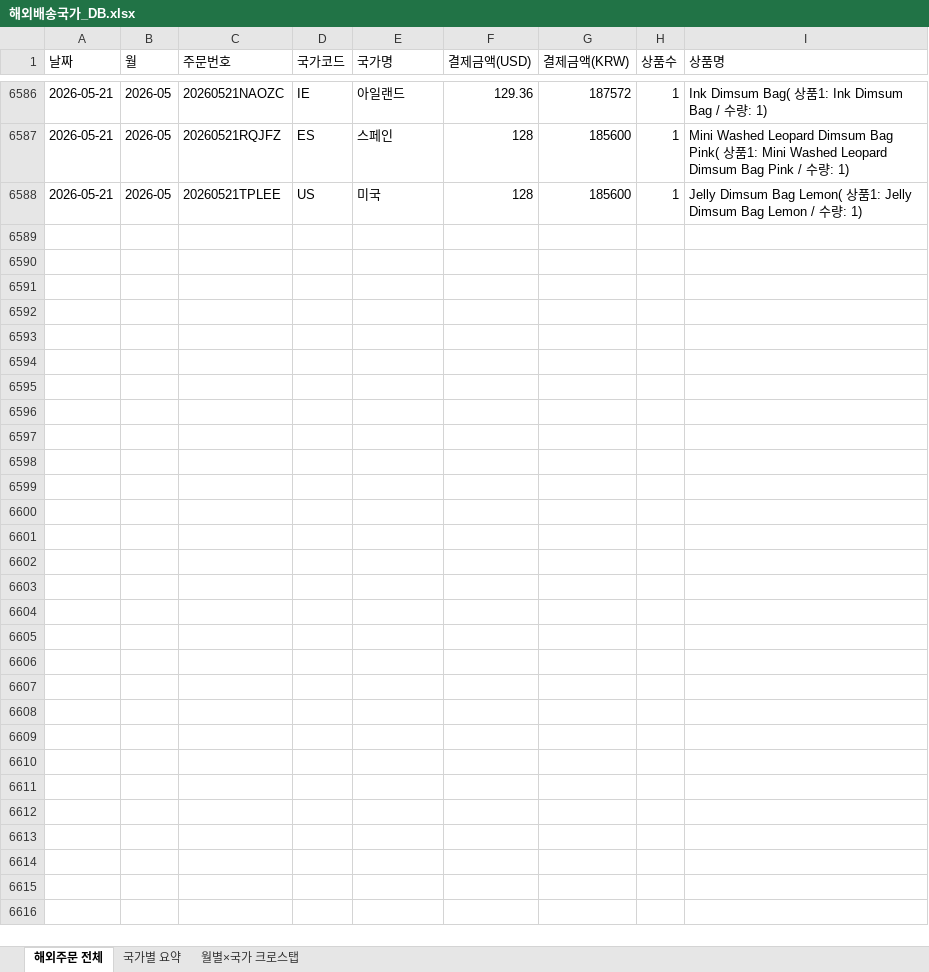
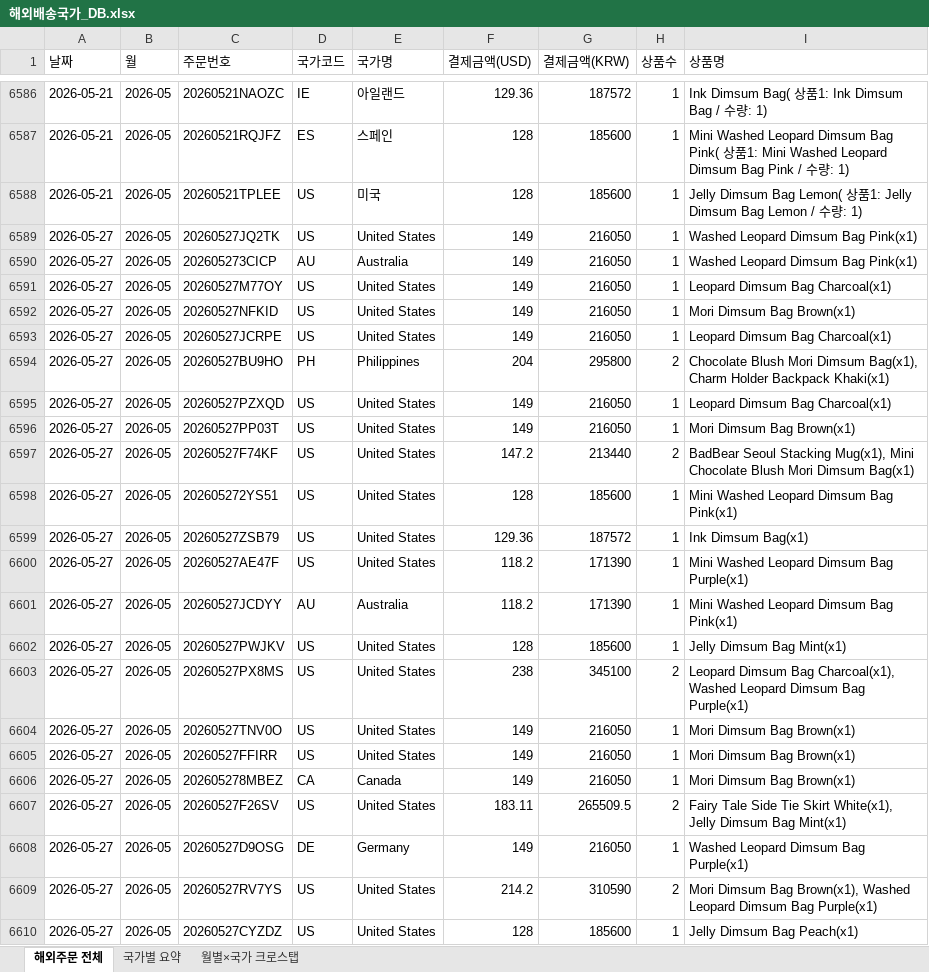
Before and after one commit to awakebydamonlee-create/sales-dashboard, an Excel workbook: 해외배송국가_DB.xlsx, sheet 해외주문 전체, drawn as a sheet; only a part is shown, gaps mark what is left out; values as stored, in another font and other column widths than the file's, no borders; the diff names each change by its address in the sheet, - before the commit and + after, or states it on an @@ line.

```diff
--- a/해외배송국가_DB.xlsx (sheet 해외주문 전체)
+++ b/해외배송국가_DB.xlsx (sheet 해외주문 전체)
+row 6589: 2026-05-27 | 2026-05 | 20260527JQ2TK | US | United States | 149 | 216050 | 1 | Washed Leopard Dimsum Bag Pink(x1)
+row 6590: 2026-05-27 | 2026-05 | 202605273CICP | AU | Australia | 149 | 216050 | 1 | Washed Leopard Dimsum Bag Pink(x1)
+row 6591: 2026-05-27 | 2026-05 | 20260527M77OY | US | United States | 149 | 216050 | 1 | Leopard Dimsum Bag Charcoal(x1)
+row 6592: 2026-05-27 | 2026-05 | 20260527NFKID | US | United States | 149 | 216050 | 1 | Mori Dimsum Bag Brown(x1)
+row 6593: 2026-05-27 | 2026-05 | 20260527JCRPE | US | United States | 149 | 216050 | 1 | Leopard Dimsum Bag Charcoal(x1)
+row 6594: 2026-05-27 | 2026-05 | 20260527BU9HO | PH | Philippines | 204 | 295800 | 2 | Chocolate Blush Mori Dimsum Bag(x1), Charm Holder Backpack Khaki(x1)
+row 6595: 2026-05-27 | 2026-05 | 20260527PZXQD | US | United States | 149 | 216050 | 1 | Leopard Dimsum Bag Charcoal(x1)
+row 6596: 2026-05-27 | 2026-05 | 20260527PP03T | US | United States | 149 | 216050 | 1 | Mori Dimsum Bag Brown(x1)
+row 6597: 2026-05-27 | 2026-05 | 20260527F74KF | US | United States | 147.2 | 213440 | 2 | BadBear Seoul Stacking Mug(x1), Mini Chocolate Blush Mori Dimsum Bag(x1)
+row 6598: 2026-05-27 | 2026-05 | 202605272YS51 | US | United States | 128 | 185600 | 1 | Mini Washed Leopard Dimsum Bag Pink(x1)
+row 6599: 2026-05-27 | 2026-05 | 20260527ZSB79 | US | United States | 129.36 | 187572 | 1 | Ink Dimsum Bag(x1)
+row 6600: 2026-05-27 | 2026-05 | 20260527AE47F | US | United States | 118.2 | 171390 | 1 | Mini Washed Leopard Dimsum Bag Purple(x1)
+row 6601: 2026-05-27 | 2026-05 | 20260527JCDYY | AU | Australia | 118.2 | 171390 | 1 | Mini Washed Leopard Dimsum Bag Pink(x1)
+row 6602: 2026-05-27 | 2026-05 | 20260527PWJKV | US | United States | 128 | 185600 | 1 | Jelly Dimsum Bag Mint(x1)
+row 6603: 2026-05-27 | 2026-05 | 20260527PX8MS | US | United States | 238 | 345100 | 2 | Leopard Dimsum Bag Charcoal(x1), Washed Leopard Dimsum Bag Purple(x1)
+row 6604: 2026-05-27 | 2026-05 | 20260527TNV0O | US | United States | 149 | 216050 | 1 | Mori Dimsum Bag Brown(x1)
+row 6605: 2026-05-27 | 2026-05 | 20260527FFIRR | US | United States | 149 | 216050 | 1 | Mori Dimsum Bag Brown(x1)
+row 6606: 2026-05-27 | 2026-05 | 202605278MBEZ | CA | Canada | 149 | 216050 | 1 | Mori Dimsum Bag Brown(x1)
+row 6607: 2026-05-27 | 2026-05 | 20260527F26SV | US | United States | 183.11 | 265509.5 | 2 | Fairy Tale Side Tie Skirt White(x1), Jelly Dimsum Bag Mint(x1)
+row 6608: 2026-05-27 | 2026-05 | 20260527D9OSG | DE | Germany | 149 | 216050 | 1 | Washed Leopard Dimsum Bag Purple(x1)
+row 6609: 2026-05-27 | 2026-05 | 20260527RV7YS | US | United States | 214.2 | 310590 | 2 | Mori Dimsum Bag Brown(x1), Washed Leopard Dimsum Bag Purple(x1)
+row 6610: 2026-05-27 | 2026-05 | 20260527CYZDZ | US | United States | 128 | 185600 | 1 | Jelly Dimsum Bag Peach(x1)
```
Also changed, not shown: sheet 국가별 요약, 7 other files.
